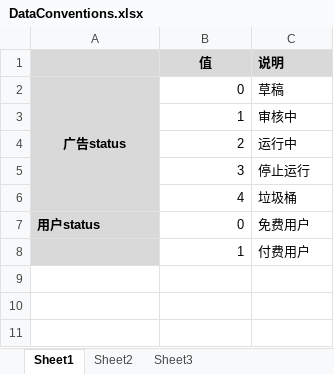
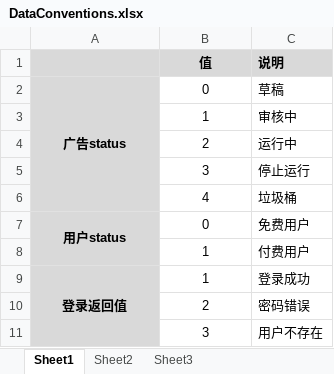
Before and after one commit to AdoHe/AdsDeliver, an Excel workbook: DataConventions.xlsx, sheet Sheet1, drawn as a sheet; values as stored, in another font and other column widths than the file's, no borders; the diff names each change by its address in the sheet, - before the commit and + after, or states it on an @@ line.

```diff
--- a/DataConventions.xlsx (sheet Sheet1)
+++ b/DataConventions.xlsx (sheet Sheet1)
-B2:B8 alignment: right
+B2:B8 alignment: center
-A7 alignment: left
+A7 alignment: center
+A7:A8 merged
+row 9: 登录返回值 | 1 | 登录成功
+row 10:  | 2 | 密码错误
+row 11:  | 3 | 用户不存在
```
Also changed, not shown: 8 other files.
